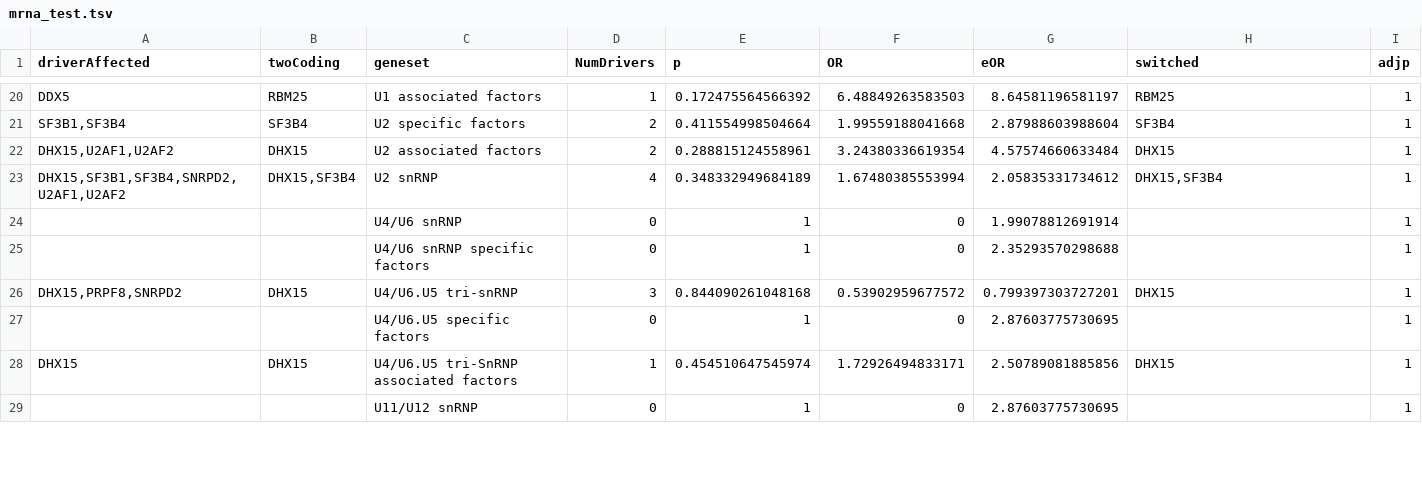
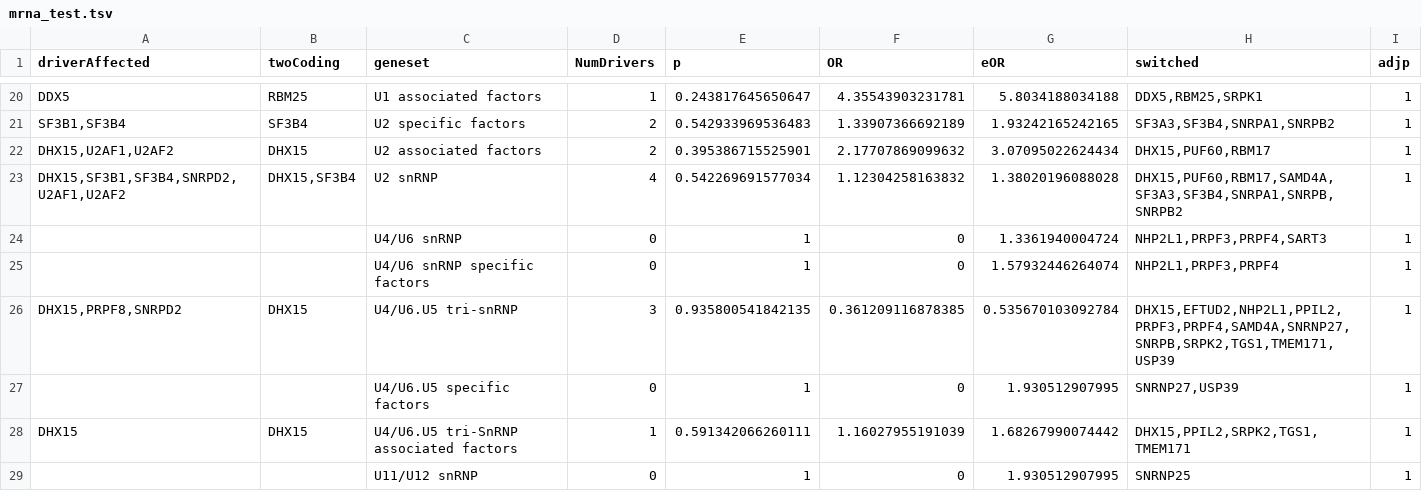
Before and after one commit to hclimente/smartas, a TSV file: results/networks/mrna_test.tsv, drawn as a sheet; only a part is shown, gaps mark what is left out; the diff covers the shown part only; the diff names each change by its address in the sheet, - before the commit and + after, or states it on an @@ line.

Commit message:
added module-level analysis
updated ppi_neighborhoods with newly reconsidered switches

```diff
--- a/results/networks/mrna_test.tsv
+++ b/results/networks/mrna_test.tsv
-E20 (p): 0.172475564566392
+E20 (p): 0.243817645650647
-F20 (OR): 6.48849263583503
+F20 (OR): 4.35543903231781
-G20 (eOR): 8.64581196581197
+G20 (eOR): 5.8034188034188
-H20 (switched): RBM25
+H20 (switched): DDX5,RBM25,SRPK1
-E21 (p): 0.411554998504664
+E21 (p): 0.542933969536483
-F21 (OR): 1.99559188041668
+F21 (OR): 1.33907366692189
-G21 (eOR): 2.87988603988604
+G21 (eOR): 1.93242165242165
-H21 (switched): SF3B4
+H21 (switched): SF3A3,SF3B4,SNRPA1,SNRPB2
-E22 (p): 0.288815124558961
+E22 (p): 0.395386715525901
-F22 (OR): 3.24380336619354
+F22 (OR): 2.17707869099632
-G22 (eOR): 4.57574660633484
+G22 (eOR): 3.07095022624434
-H22 (switched): DHX15
+H22 (switched): DHX15,PUF60,RBM17
-E23 (p): 0.348332949684189
+E23 (p): 0.542269691577034
-F23 (OR): 1.67480385553994
+F23 (OR): 1.12304258163832
-G23 (eOR): 2.05835331734612
+G23 (eOR): 1.38020196088028
-H23 (switched): DHX15,SF3B4
+H23 (switched): DHX15,PUF60,RBM17,SAMD4A,SF3A3,SF3B4,SNRPA1,SNRPB,SNRPB2
-G24 (eOR): 1.99078812691914
+G24 (eOR): 1.3361940004724
-H24 (switched): (empty)
+H24 (switched): NHP2L1,PRPF3,PRPF4,SART3
-G25 (eOR): 2.35293570298688
+G25 (eOR): 1.57932446264074
-H25 (switched): (empty)
+H25 (switched): NHP2L1,PRPF3,PRPF4
-E26 (p): 0.844090261048168
+E26 (p): 0.935800541842135
-F26 (OR): 0.53902959677572
+F26 (OR): 0.361209116878385
-G26 (eOR): 0.799397303727201
+G26 (eOR): 0.535670103092784
-H26 (switched): DHX15
+H26 (switched): DHX15,EFTUD2,NHP2L1,PPIL2,PRPF3,PRPF4,SAMD4A,SNRNP27,SNRPB,SRPK2,TGS1,TMEM171,USP39
-G27 (eOR): 2.87603775730695
+G27 (eOR): 1.930512907995
-H27 (switched): (empty)
+H27 (switched): SNRNP27,USP39
-E28 (p): 0.454510647545974
+E28 (p): 0.591342066260111
-F28 (OR): 1.72926494833171
+F28 (OR): 1.16027955191039
-G28 (eOR): 2.50789081885856
+G28 (eOR): 1.68267990074442
-H28 (switched): DHX15
+H28 (switched): DHX15,PPIL2,SRPK2,TGS1,TMEM171
-G29 (eOR): 2.87603775730695
+G29 (eOR): 1.930512907995
-H29 (switched): (empty)
+H29 (switched): SNRNP25
```
Also changed, not shown: 168 edited cells elsewhere in this file, 28 other files.
